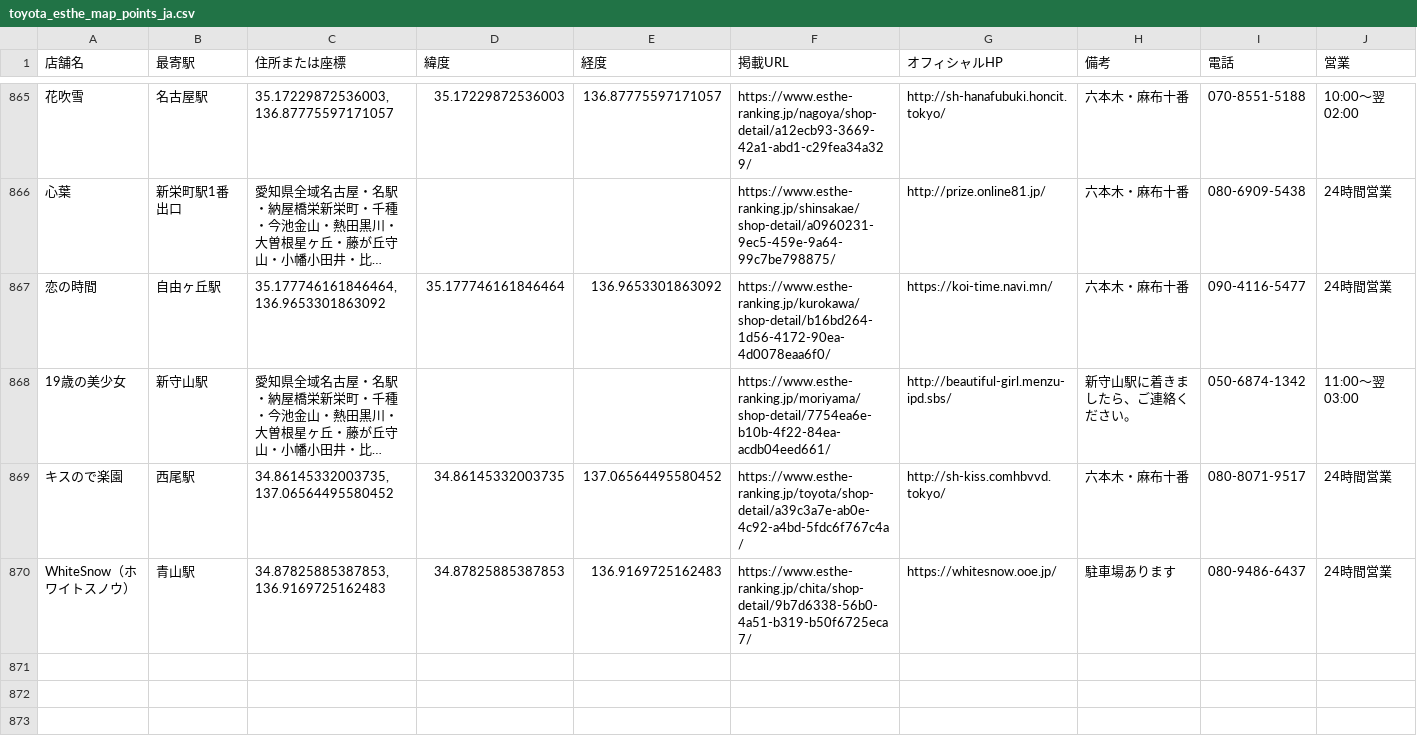
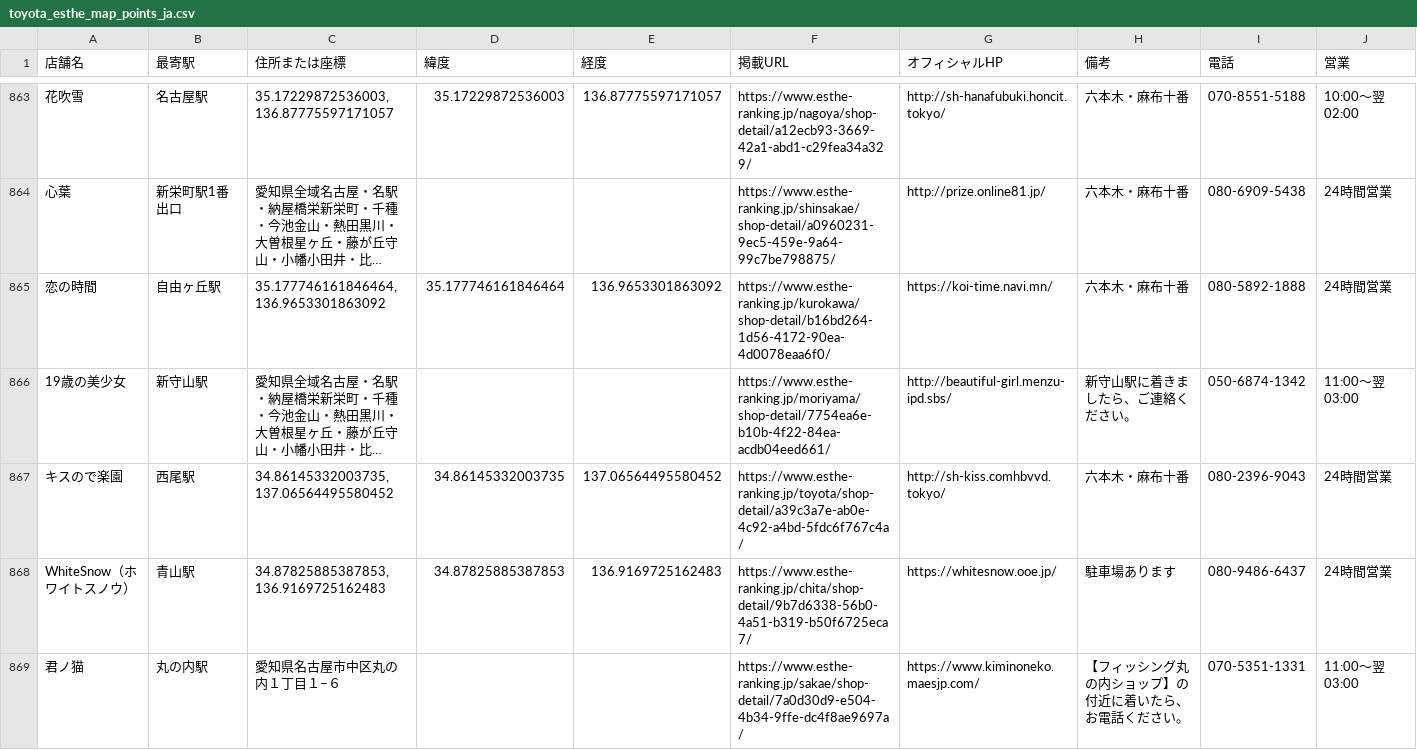
Before and after one commit to tknboon/esthe-viewer, a CSV file: toyota_esthe_map_points_ja.csv, drawn as a sheet; only a part is shown, gaps mark what is left out; long unchanged cells end in …; addresses are those after the commit; the diff covers the shown part only; the diff names each change by its address in the sheet, - before the commit and + after, or states it on an @@ line.

```diff
--- a/toyota_esthe_map_points_ja.csv
+++ b/toyota_esthe_map_points_ja.csv
-I865 (電話): 090-4116-5477
+I865 (電話): 080-5892-1888
-I867 (電話): 080-8071-9517
+I867 (電話): 080-2396-9043
+row 869: 君ノ猫 | 丸の内駅 | 愛知県名古屋市中区丸の内１丁目１−６ |  |  | https://www.esthe-ranking.jp/sakae/shop-detail/7a0d30d9-e504-4b34-9ffe-dc4f8ae9697a/ | https://www.kiminoneko.maesjp.com/ | 【フィッシング丸の内ショップ】の付近に着いたら、お電話ください。 | 070-5351-1331 | 11:00～翌 03:00
```
Also changed, not shown: 4 added rows, 2 removed rows and 2 edited cells elsewhere in this file, toyota_esthe_legacy_rows.csv, 6 other files.
